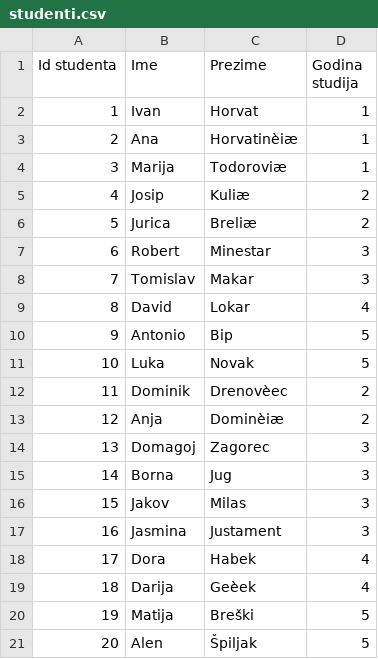
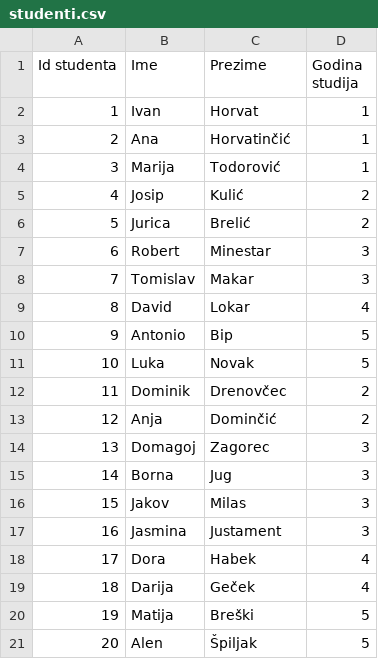
Before and after one commit to jmigac/INTS.GenetskiAlgoritam.SastavljanjeRasporeda, a CSV file: Software/GenetskiAlgoritamSastavljanjaRasporeda/GenetskiAlgoritamSastavljanjaRasporeda/Datoteke/studenti.csv, drawn as a sheet; the diff names each change by its address in the sheet, - before the commit and + after, or states it on an @@ line.

Commit message:
07 Promjene u datoteci i modelu
Promijenjena datoteka u UTF-8 format.
Mali preinake nad modelom Student

```diff
--- a/Software/GenetskiAlgoritamSastavljanjaRasporeda/GenetskiAlgoritamSastavljanjaRasporeda/Datoteke/studenti.csv
+++ b/Software/GenetskiAlgoritamSastavljanjaRasporeda/GenetskiAlgoritamSastavljanjaRasporeda/Datoteke/studenti.csv
-C3 (Prezime): Horvatinèiæ
+C3 (Prezime): Horvatinčić
-C4 (Prezime): Todoroviæ
+C4 (Prezime): Todorović
-C5 (Prezime): Kuliæ
+C5 (Prezime): Kulić
-C6 (Prezime): Breliæ
+C6 (Prezime): Brelić
-C12 (Prezime): Drenovèec
+C12 (Prezime): Drenovčec
-C13 (Prezime): Dominèiæ
+C13 (Prezime): Dominčić
-C19 (Prezime): Geèek
+C19 (Prezime): Geček
```
Also changed, not shown: 3 other files.
